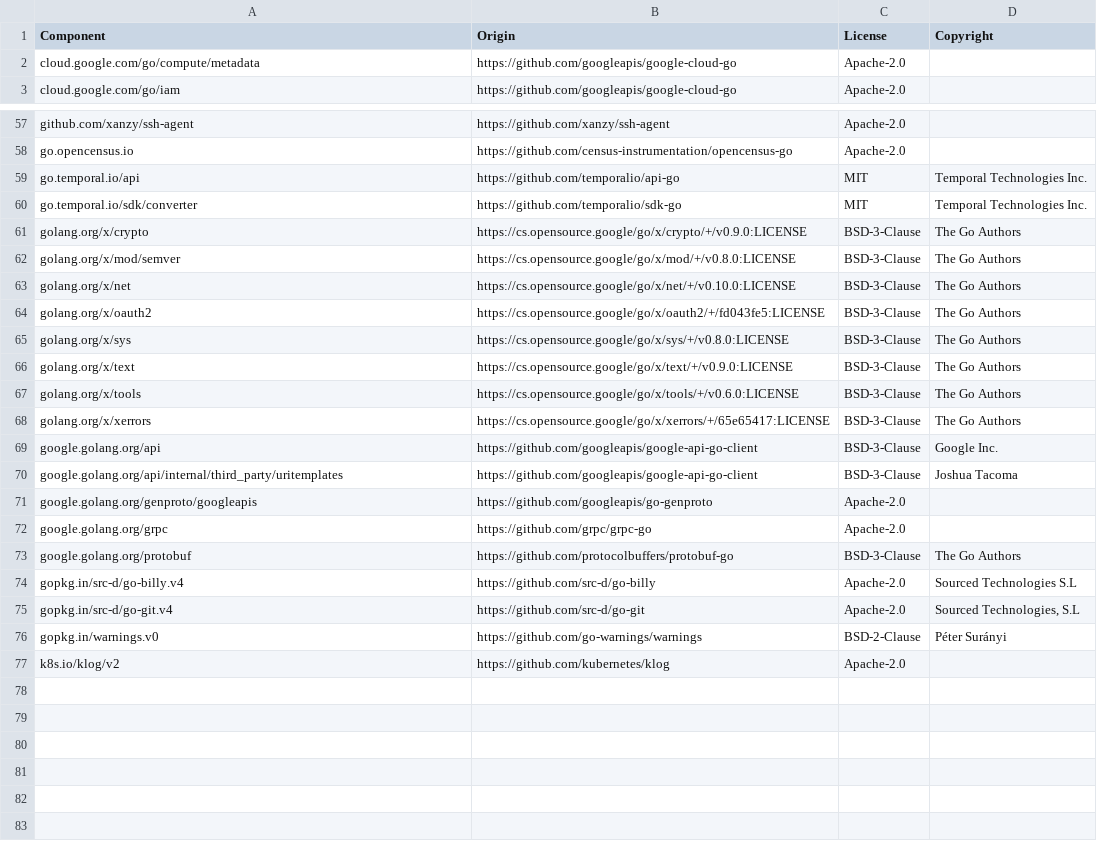
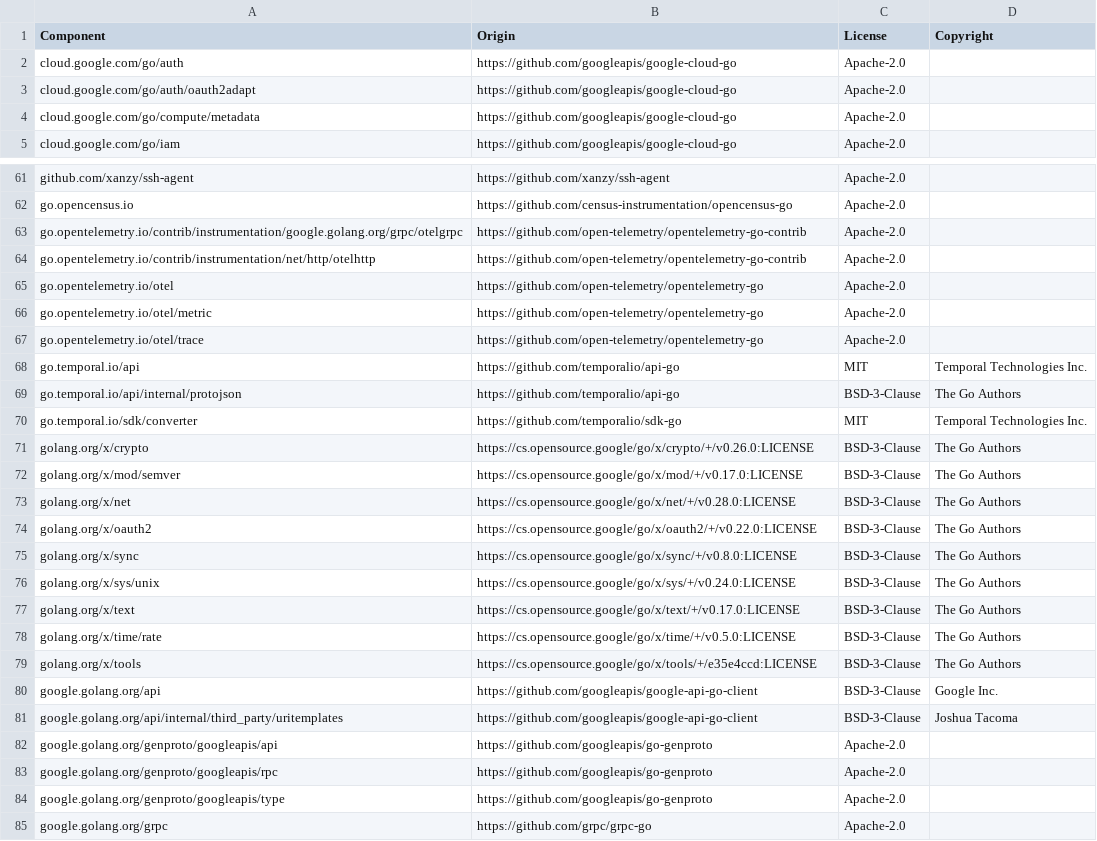
Before and after one commit to DataDog/temporal-large-payload-codec, a CSV file: LICENSE-3rdparty.csv, drawn as a sheet; only a part is shown, gaps mark what is left out; the shorter side is filled out with more unchanged rows; the diff covers the shown part only.

Commit message:
Upgrade Temporal SDK and API modules
* Upgrades `go.temporal.io/sdk` (v1.15.0 => v1.26.1)
* Upgrades `go.temporal.io/api` (v1.8.1-0.20220603192404-e65836719706 => v1.32.1)
* Replaces temporalite with official `temporaltest` package

```diff
--- a/LICENSE-3rdparty.csv
+++ b/LICENSE-3rdparty.csv
@@ -1,2 +1,4 @@
 Component,Origin,License,Copyright
+cloud.google.com/go/auth,https://github.com/googleapis/google-cloud-go,Apache-2.0,
+cloud.google.com/go/auth/oauth2adapt,https://github.com/googleapis/google-cloud-go,Apache-2.0,
 cloud.google.com/go/compute/metadata,https://github.com/googleapis/google-cloud-go,Apache-2.0,
@@ -58,15 +62,24 @@ github.com/xanzy/ssh-agent,https://github.com/xanzy/ssh-agent,Apache-2.0,
 go.opencensus.io,https://github.com/census-instrumentation/opencensus-go,Apache-2.0,
+go.opentelemetry.io/contrib/instrumentation/google.golang.org/grpc/otelgrpc,https://github.com/open-telemetry/opentelemetry-go-contrib,Apache-2.0,
+go.opentelemetry.io/contrib/instrumentation/net/http/otelhttp,https://github.com/open-telemetry/opentelemetry-go-contrib,Apache-2.0,
+go.opentelemetry.io/otel,https://github.com/open-telemetry/opentelemetry-go,Apache-2.0,
+go.opentelemetry.io/otel/metric,https://github.com/open-telemetry/opentelemetry-go,Apache-2.0,
+go.opentelemetry.io/otel/trace,https://github.com/open-telemetry/opentelemetry-go,Apache-2.0,
 go.temporal.io/api,https://github.com/temporalio/api-go,MIT,Temporal Technologies Inc.
+go.temporal.io/api/internal/protojson,https://github.com/temporalio/api-go,BSD-3-Clause,The Go Authors
 go.temporal.io/sdk/converter,https://github.com/temporalio/sdk-go,MIT,Temporal Technologies Inc.
-golang.org/x/crypto,https://cs.opensource.google/go/x/crypto/+/v0.9.0:LICENSE,BSD-3-Clause,The Go Authors
-golang.org/x/mod/semver,https://cs.opensource.google/go/x/mod/+/v0.8.0:LICENSE,BSD-3-Clause,The Go Authors
-golang.org/x/net,https://cs.opensource.google/go/x/net/+/v0.10.0:LICENSE,BSD-3-Clause,The Go Authors
-golang.org/x/oauth2,https://cs.opensource.google/go/x/oauth2/+/fd043fe5:LICENSE,BSD-3-Clause,The Go Authors
-golang.org/x/sys,https://cs.opensource.google/go/x/sys/+/v0.8.0:LICENSE,BSD-3-Clause,The Go Authors
-golang.org/x/text,https://cs.opensource.google/go/x/text/+/v0.9.0:LICENSE,BSD-3-Clause,The Go Authors
-golang.org/x/tools,https://cs.opensource.google/go/x/tools/+/v0.6.0:LICENSE,BSD-3-Clause,The Go Authors
-golang.org/x/xerrors,https://cs.opensource.google/go/x/xerrors/+/65e65417:LICENSE,BSD-3-Clause,The Go Authors
+golang.org/x/crypto,https://cs.opensource.google/go/x/crypto/+/v0.26.0:LICENSE,BSD-3-Clause,The Go Authors
+golang.org/x/mod/semver,https://cs.opensource.google/go/x/mod/+/v0.17.0:LICENSE,BSD-3-Clause,The Go Authors
+golang.org/x/net,https://cs.opensource.google/go/x/net/+/v0.28.0:LICENSE,BSD-3-Clause,The Go Authors
+golang.org/x/oauth2,https://cs.opensource.google/go/x/oauth2/+/v0.22.0:LICENSE,BSD-3-Clause,The Go Authors
+golang.org/x/sync,https://cs.opensource.google/go/x/sync/+/v0.8.0:LICENSE,BSD-3-Clause,The Go Authors
+golang.org/x/sys/unix,https://cs.opensource.google/go/x/sys/+/v0.24.0:LICENSE,BSD-3-Clause,The Go Authors
+golang.org/x/text,https://cs.opensource.google/go/x/text/+/v0.17.0:LICENSE,BSD-3-Clause,The Go Authors
+golang.org/x/time/rate,https://cs.opensource.google/go/x/time/+/v0.5.0:LICENSE,BSD-3-Clause,The Go Authors
+golang.org/x/tools,https://cs.opensource.google/go/x/tools/+/e35e4ccd:LICENSE,BSD-3-Clause,The Go Authors
 google.golang.org/api,https://github.com/googleapis/google-api-go-client,BSD-3-Clause,Google Inc.
 google.golang.org/api/internal/third_party/uritemplates,https://github.com/googleapis/google-api-go-client,BSD-3-Clause,Joshua Tacoma
-google.golang.org/genproto/googleapis,https://github.com/googleapis/go-genproto,Apache-2.0,
+google.golang.org/genproto/googleapis/api,https://github.com/googleapis/go-genproto,Apache-2.0,
+google.golang.org/genproto/googleapis/rpc,https://github.com/googleapis/go-genproto,Apache-2.0,
+google.golang.org/genproto/googleapis/type,https://github.com/googleapis/go-genproto,Apache-2.0,
 google.golang.org/grpc,https://github.com/grpc/grpc-go,Apache-2.0,
```
Also changed, not shown: 4 added rows, 2 removed rows and 1 edited cell elsewhere in this file, 4 other files.
